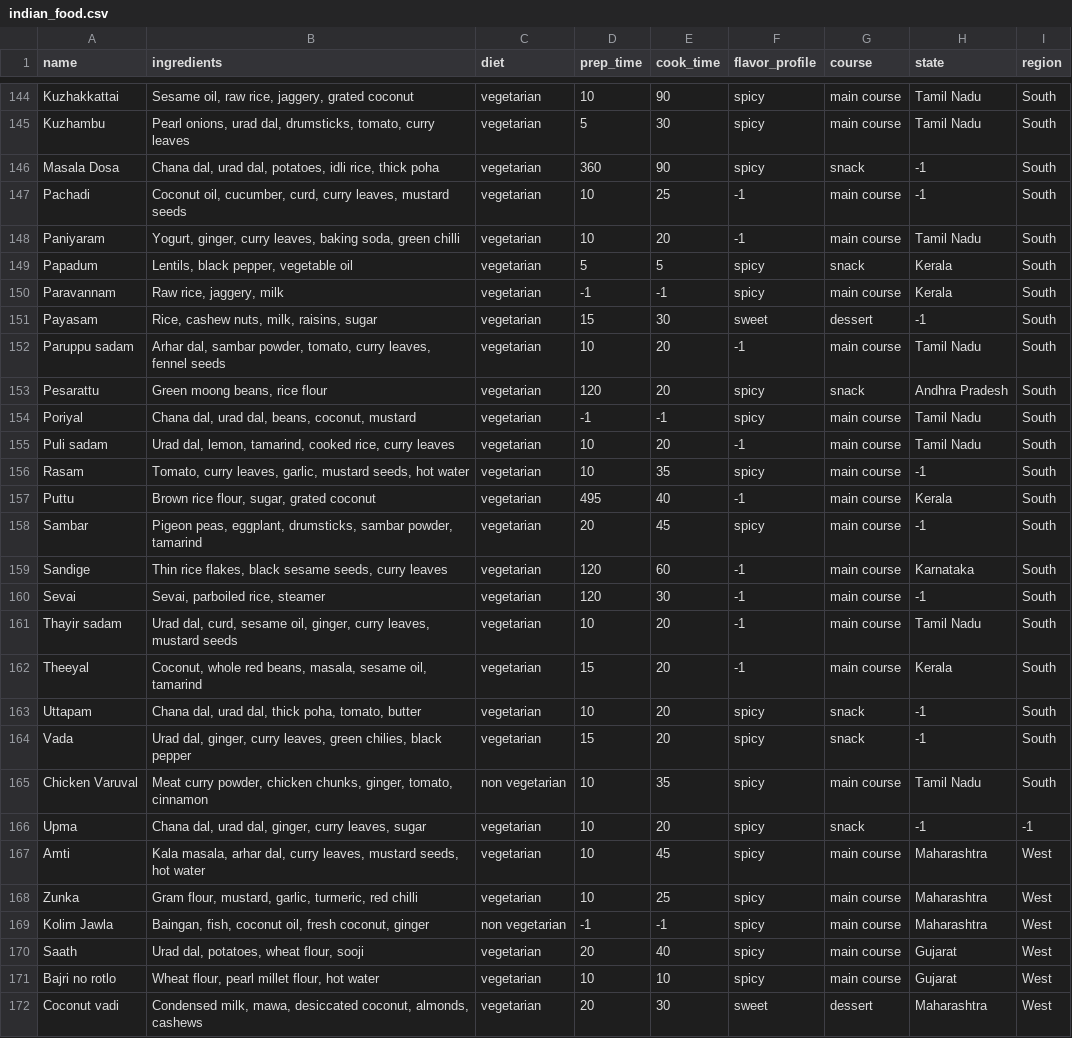
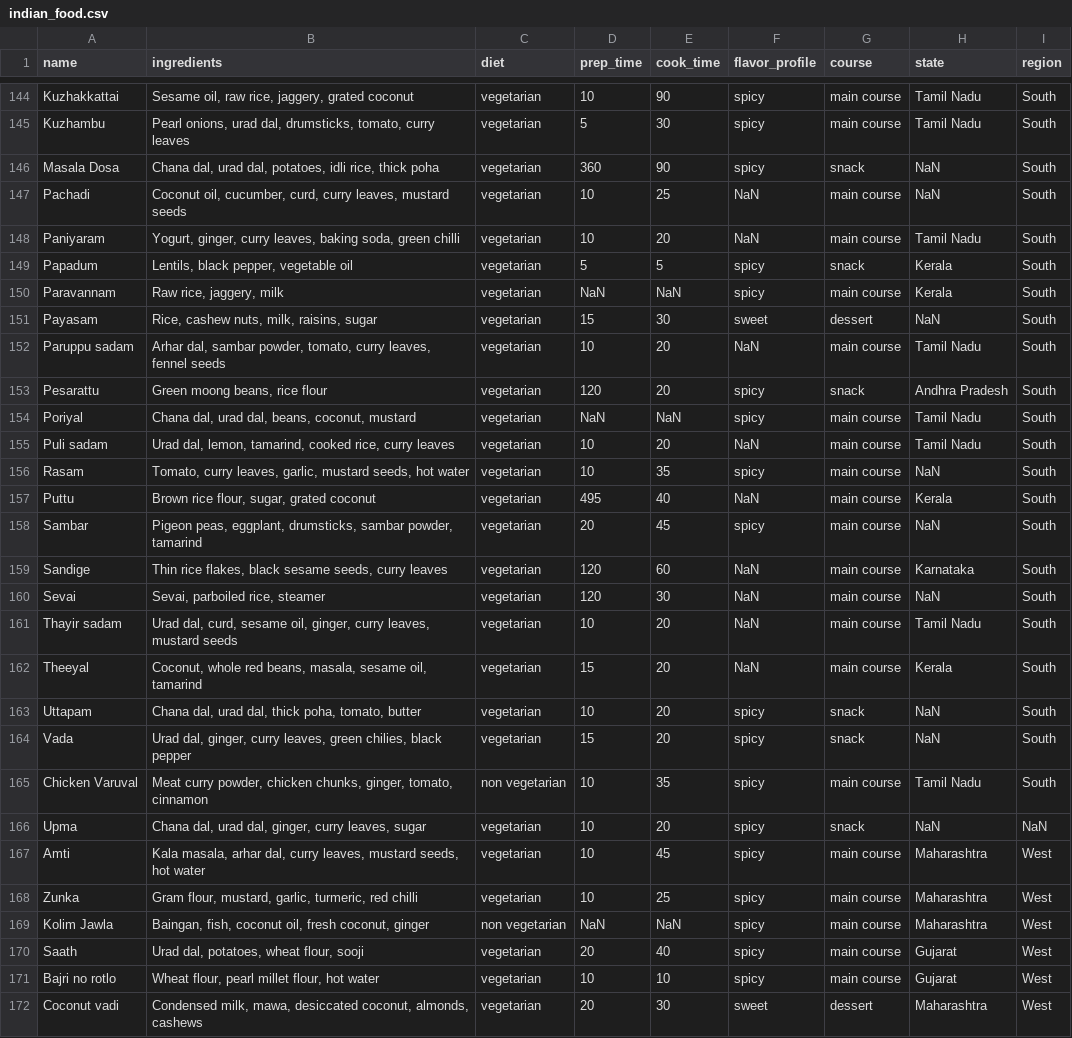
Before and after one commit to mohammedalkhalaf/DS_Research, a CSV file: DS_Research_Indian_food/indian_food.csv, drawn as a sheet; only a part is shown, gaps mark what is left out; the diff covers the shown part only.

```diff
--- a/DS_Research_Indian_food/indian_food.csv
+++ b/DS_Research_Indian_food/indian_food.csv
@@ -145,26 +145,26 @@ Kuzhakkattai,"Sesame oil, raw rice, jaggery, grated coconut",vegetarian,10,90,sp
 Kuzhambu,"Pearl onions, urad dal, drumsticks, tomato, curry leaves",vegetarian,5,30,spicy,main course,Tamil Nadu,South
-Masala Dosa,"Chana dal, urad dal, potatoes, idli rice, thick poha",vegetarian,360,90,spicy,snack,-1,South
-Pachadi,"Coconut oil, cucumber, curd, curry leaves, mustard seeds",vegetarian,10,25,-1,main course,-1,South
-Paniyaram,"Yogurt, ginger, curry leaves, baking soda, green chilli",vegetarian,10,20,-1,main course,Tamil Nadu,South
+Masala Dosa,"Chana dal, urad dal, potatoes, idli rice, thick poha",vegetarian,360,90,spicy,snack,NaN,South
+Pachadi,"Coconut oil, cucumber, curd, curry leaves, mustard seeds",vegetarian,10,25,NaN,main course,NaN,South
+Paniyaram,"Yogurt, ginger, curry leaves, baking soda, green chilli",vegetarian,10,20,NaN,main course,Tamil Nadu,South
 Papadum,"Lentils, black pepper, vegetable oil",vegetarian,5,5,spicy,snack,Kerala,South
-Paravannam,"Raw rice,  jaggery, milk",vegetarian,-1,-1,spicy,main course,Kerala,South
-Payasam,"Rice, cashew nuts, milk, raisins, sugar",vegetarian,15,30,sweet,dessert,-1,South
-Paruppu sadam,"Arhar dal, sambar powder, tomato, curry leaves, fennel seeds",vegetarian,10,20,-1,main course,Tamil Nadu,South
+Paravannam,"Raw rice,  jaggery, milk",vegetarian,NaN,NaN,spicy,main course,Kerala,South
+Payasam,"Rice, cashew nuts, milk, raisins, sugar",vegetarian,15,30,sweet,dessert,NaN,South
+Paruppu sadam,"Arhar dal, sambar powder, tomato, curry leaves, fennel seeds",vegetarian,10,20,NaN,main course,Tamil Nadu,South
 Pesarattu,"Green moong beans, rice flour",vegetarian,120,20,spicy,snack,Andhra Pradesh,South
-Poriyal,"Chana dal, urad dal, beans, coconut, mustard",vegetarian,-1,-1,spicy,main course,Tamil Nadu,South
-Puli sadam,"Urad dal, lemon, tamarind, cooked rice, curry leaves",vegetarian,10,20,-1,main course,Tamil Nadu,South
-Rasam,"Tomato, curry leaves, garlic, mustard seeds, hot water",vegetarian,10,35,spicy,main course,-1,South
-Puttu,"Brown rice flour, sugar, grated coconut",vegetarian,495,40,-1,main course,Kerala,South
-Sambar,"Pigeon peas, eggplant, drumsticks, sambar powder, tamarind",vegetarian,20,45,spicy,main course,-1,South
-Sandige,"Thin rice flakes, black sesame seeds, curry leaves",vegetarian,120,60,-1,main course,Karnataka,South
-Sevai,"Sevai, parboiled rice, steamer",vegetarian,120,30,-1,main course,-1,South
-Thayir sadam,"Urad dal, curd, sesame oil, ginger, curry leaves, mustard seeds",vegetarian,10,20,-1,main course,Tamil Nadu,South
-Theeyal,"Coconut, whole red beans, masala, sesame oil, tamarind",vegetarian,15,20,-1,main course,Kerala,South
-Uttapam,"Chana dal, urad dal, thick poha, tomato, butter",vegetarian,10,20,spicy,snack,-1,South
-Vada,"Urad dal, ginger, curry leaves, green chilies, black pepper",vegetarian,15,20,spicy,snack,-1,South
+Poriyal,"Chana dal, urad dal, beans, coconut, mustard",vegetarian,NaN,NaN,spicy,main course,Tamil Nadu,South
+Puli sadam,"Urad dal, lemon, tamarind, cooked rice, curry leaves",vegetarian,10,20,NaN,main course,Tamil Nadu,South
+Rasam,"Tomato, curry leaves, garlic, mustard seeds, hot water",vegetarian,10,35,spicy,main course,NaN,South
+Puttu,"Brown rice flour, sugar, grated coconut",vegetarian,495,40,NaN,main course,Kerala,South
+Sambar,"Pigeon peas, eggplant, drumsticks, sambar powder, tamarind",vegetarian,20,45,spicy,main course,NaN,South
+Sandige,"Thin rice flakes, black sesame seeds, curry leaves",vegetarian,120,60,NaN,main course,Karnataka,South
+Sevai,"Sevai, parboiled rice, steamer",vegetarian,120,30,NaN,main course,NaN,South
+Thayir sadam,"Urad dal, curd, sesame oil, ginger, curry leaves, mustard seeds",vegetarian,10,20,NaN,main course,Tamil Nadu,South
+Theeyal,"Coconut, whole red beans, masala, sesame oil, tamarind",vegetarian,15,20,NaN,main course,Kerala,South
+Uttapam,"Chana dal, urad dal, thick poha, tomato, butter",vegetarian,10,20,spicy,snack,NaN,South
+Vada,"Urad dal, ginger, curry leaves, green chilies, black pepper",vegetarian,15,20,spicy,snack,NaN,South
 Chicken Varuval,"Meat curry powder, chicken chunks, ginger, tomato, cinnamon",non vegetarian,10,35,spicy,main course,Tamil Nadu,South
-Upma,"Chana dal, urad dal, ginger, curry leaves, sugar",vegetarian,10,20,spicy,snack,-1,-1
+Upma,"Chana dal, urad dal, ginger, curry leaves, sugar",vegetarian,10,20,spicy,snack,NaN,NaN
 Amti,"Kala masala, arhar dal, curry leaves, mustard seeds, hot water",vegetarian,10,45,spicy,main course,Maharashtra,West
 Zunka,"Gram flour, mustard, garlic, turmeric, red chilli",vegetarian,10,25,spicy,main course,Maharashtra,West
-Kolim Jawla,"Baingan, fish, coconut oil, fresh coconut, ginger",non vegetarian,-1,-1,spicy,main course,Maharashtra,West
+Kolim Jawla,"Baingan, fish, coconut oil, fresh coconut, ginger",non vegetarian,NaN,NaN,spicy,main course,Maharashtra,West
 Saath,"Urad dal, potatoes, wheat flour, sooji",vegetarian,20,40,spicy,main course,Gujarat,West
```
Also changed, not shown: 99 edited cells elsewhere in this file, 5 other files.
